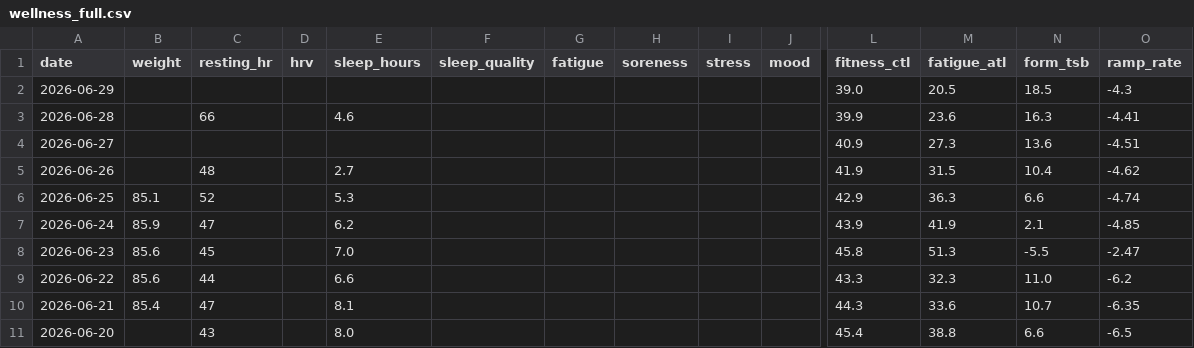
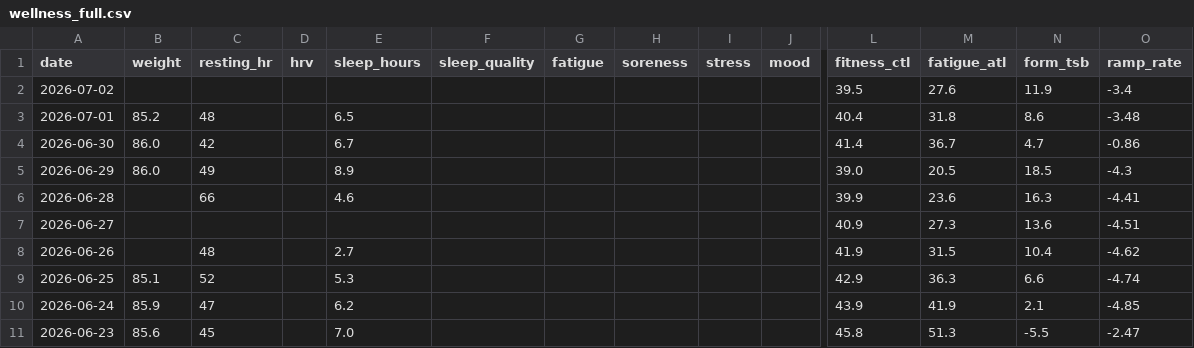
Before and after one commit to basch1117/trainingdata, a CSV file: wellness_full.csv, drawn as a sheet; only a part is shown, gaps mark what is left out; the shorter side is filled out with more unchanged rows; addresses are those after the commit; rows hold the shown columns only; the diff names each change by its address in the sheet, - before the commit and + after, or states it on an @@ line.

Commit message:
Update training data 2026-07-02

```diff
--- a/wellness_full.csv
+++ b/wellness_full.csv
+row 2: 2026-07-02 |  |  |  |  |  |  |  |  |  | 39.5 | 27.6 | 11.9 | -3.4
+row 3: 2026-07-01 | 85.2 | 48 |  | 6.5 |  |  |  |  |  | 40.4 | 31.8 | 8.6 | -3.48
+row 4: 2026-06-30 | 86.0 | 42 |  | 6.7 |  |  |  |  |  | 41.4 | 36.7 | 4.7 | -0.86
-B5 (weight): (empty)
+B5 (weight): 86.0
-C5 (resting_hr): (empty)
+C5 (resting_hr): 49
-E5 (sleep_hours): (empty)
+E5 (sleep_hours): 8.9
```
Also changed, not shown: activities_12weeks.csv, activities_full.csv, 3 other files.
